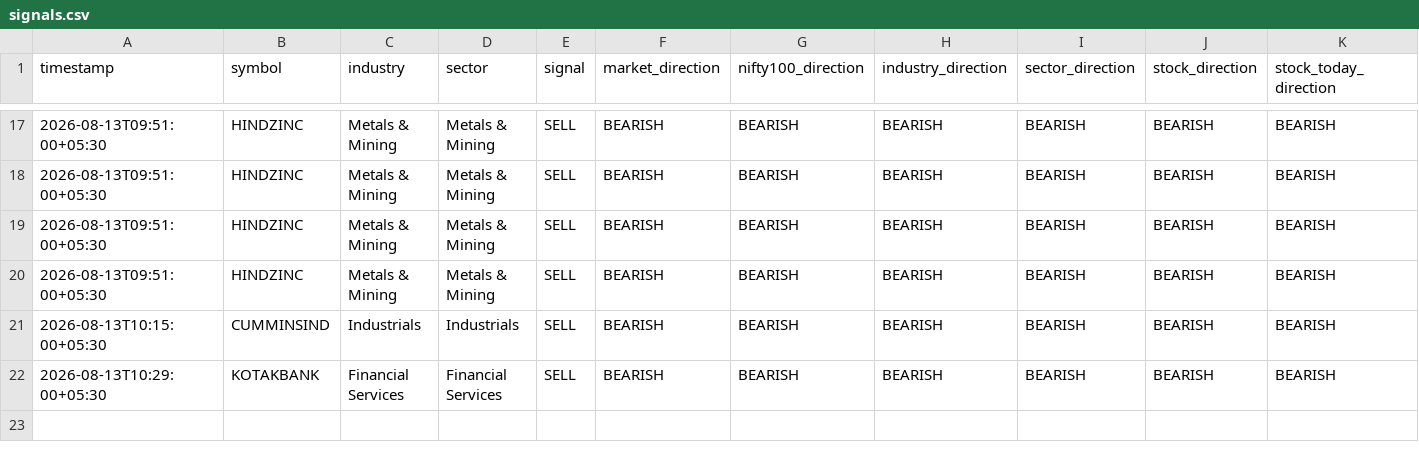
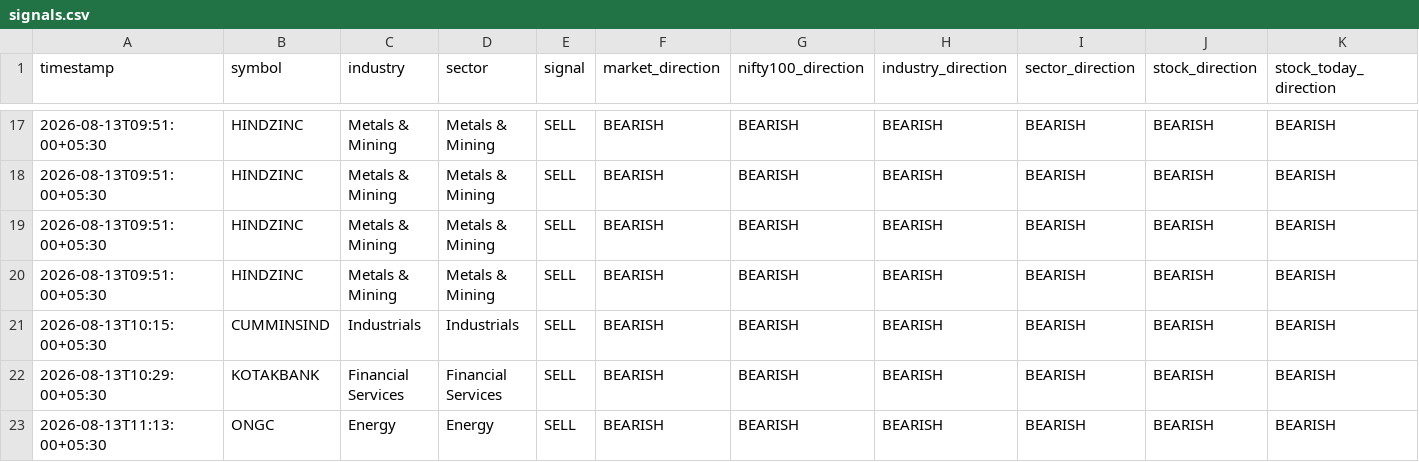
Before and after one commit to sureshr89/nse-catalyst-trading-bot, a CSV file: outputs/signals.csv, drawn as a sheet; only a part is shown, gaps mark what is left out; rows hold the shown columns only; the diff names each change by its address in the sheet, - before the commit and + after, or states it on an @@ line.

Commit message:
Save scanner signal

```diff
--- a/outputs/signals.csv
+++ b/outputs/signals.csv
+row 23: 2026-08-13T11:13:00+05:30 | ONGC | Energy | Energy | SELL | BEARISH | BEARISH | BEARISH | BEARISH | BEARISH | BEARISH
```
